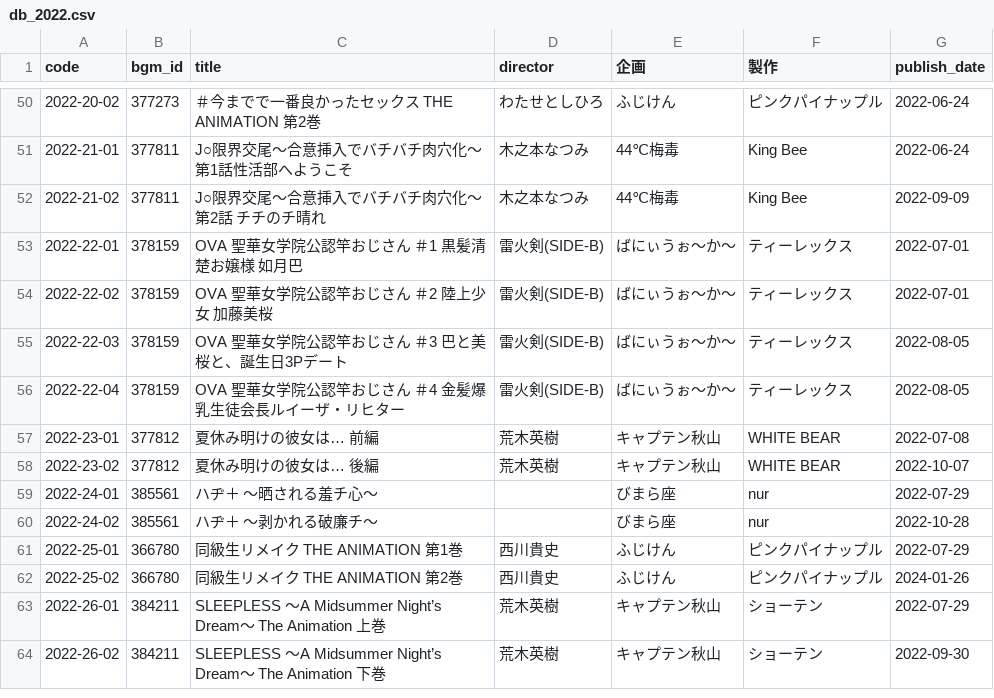
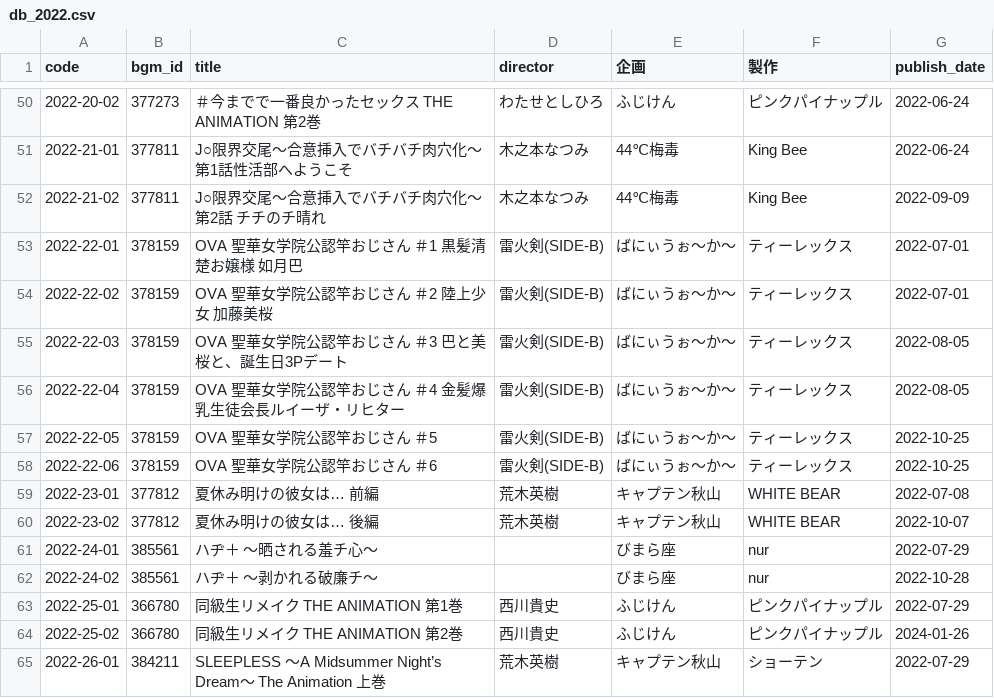
Before and after one commit to gsxhnd/jaha_data, a CSV file: db_2022.csv, drawn as a sheet; only a part is shown, gaps mark what is left out; the shorter side is filled out with more unchanged rows.

```diff
--- a/db_2022.csv
+++ b/db_2022.csv
@@ -56,2 +56,4 @@ code,bgm_id,title,director,企画,製作,publish_date
 2022-22-04,378159,OVA 聖華女学院公認竿おじさん ＃4 金髪爆乳生徒会長ルイーザ・リヒター,雷火剣(SIDE-B),ばにぃうぉ〜か〜,ティーレックス,2022-08-05
+2022-22-05,378159,OVA 聖華女学院公認竿おじさん ＃5,雷火剣(SIDE-B),ばにぃうぉ〜か〜,ティーレックス,2022-10-25
+2022-22-06,378159,OVA 聖華女学院公認竿おじさん ＃6,雷火剣(SIDE-B),ばにぃうぉ〜か〜,ティーレックス,2022-10-25
 2022-23-01,377812,夏休み明けの彼女は… 前編,荒木英樹,キャプテン秋山,WHITE BEAR,2022-07-08
```
Also changed, not shown: db_2024.csv.
